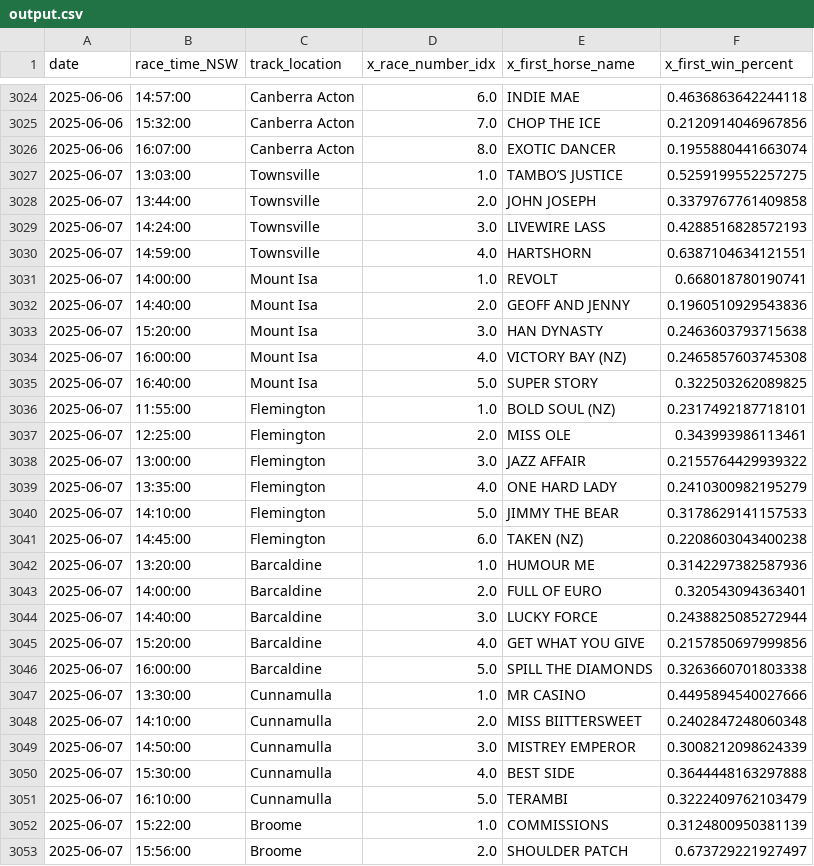
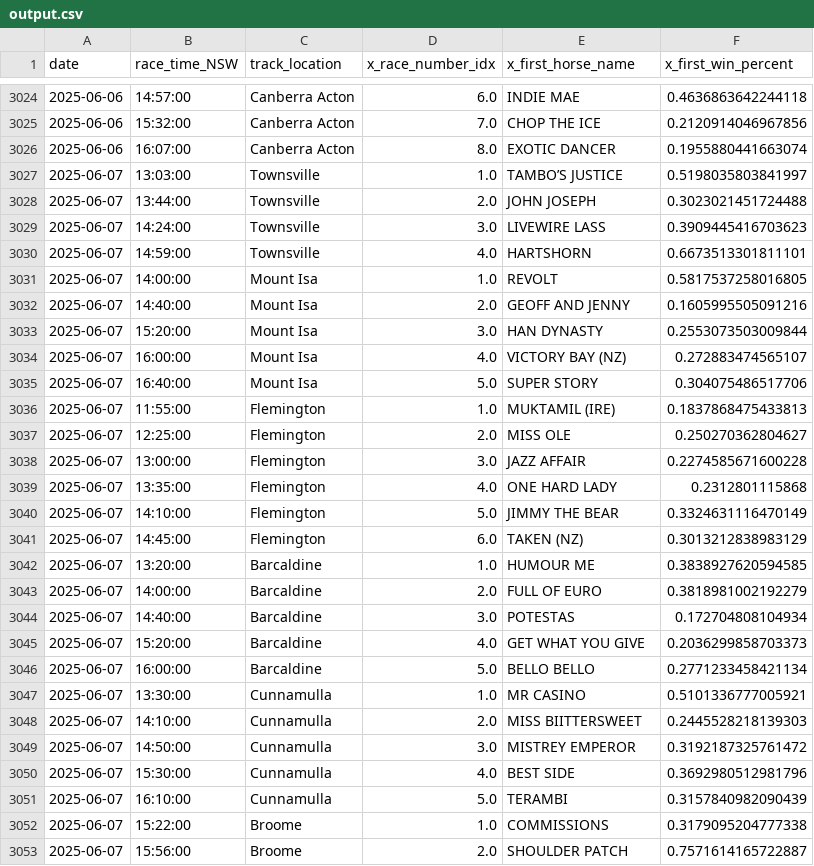
Before and after one commit to jazperd/Racing-Data, a CSV file: output.csv, drawn as a sheet; only a part is shown, gaps mark what is left out; the diff covers the shown part only.

Commit message:
Update output.csv with latest data

```diff
--- a/output.csv
+++ b/output.csv
@@ -3026,28 +3026,28 @@ date,race_time_NSW,track_location,x_race_number_idx,x_first_horse_name,x_first_w
 2025-06-06,16:07:00,Canberra Acton,8.0,EXOTIC DANCER,0.1955880441663074
-2025-06-07,13:03:00,Townsville,1.0,TAMBO’S JUSTICE,0.5259199552257275
-2025-06-07,13:44:00,Townsville,2.0,JOHN JOSEPH,0.3379767761409858
-2025-06-07,14:24:00,Townsville,3.0,LIVEWIRE LASS,0.4288516828572193
-2025-06-07,14:59:00,Townsville,4.0,HARTSHORN,0.6387104634121551
-2025-06-07,14:00:00,Mount Isa,1.0,REVOLT,0.668018780190741
-2025-06-07,14:40:00,Mount Isa,2.0,GEOFF AND JENNY,0.1960510929543836
-2025-06-07,15:20:00,Mount Isa,3.0,HAN DYNASTY,0.2463603793715638
-2025-06-07,16:00:00,Mount Isa,4.0,VICTORY BAY (NZ),0.2465857603745308
-2025-06-07,16:40:00,Mount Isa,5.0,SUPER STORY,0.322503262089825
-2025-06-07,11:55:00,Flemington,1.0,BOLD SOUL (NZ),0.2317492187718101
-2025-06-07,12:25:00,Flemington,2.0,MISS OLE,0.343993986113461
-2025-06-07,13:00:00,Flemington,3.0,JAZZ AFFAIR,0.2155764429939322
-2025-06-07,13:35:00,Flemington,4.0,ONE HARD LADY,0.2410300982195279
-2025-06-07,14:10:00,Flemington,5.0,JIMMY THE BEAR,0.3178629141157533
-2025-06-07,14:45:00,Flemington,6.0,TAKEN (NZ),0.2208603043400238
-2025-06-07,13:20:00,Barcaldine,1.0,HUMOUR ME,0.3142297382587936
-2025-06-07,14:00:00,Barcaldine,2.0,FULL OF EURO,0.320543094363401
-2025-06-07,14:40:00,Barcaldine,3.0,LUCKY FORCE,0.2438825085272944
-2025-06-07,15:20:00,Barcaldine,4.0,GET WHAT YOU GIVE,0.2157850697999856
-2025-06-07,16:00:00,Barcaldine,5.0,SPILL THE DIAMONDS,0.3263660701803338
-2025-06-07,13:30:00,Cunnamulla,1.0,MR CASINO,0.4495894540027666
-2025-06-07,14:10:00,Cunnamulla,2.0,MISS BIITTERSWEET,0.2402847248060348
-2025-06-07,14:50:00,Cunnamulla,3.0,MISTREY EMPEROR,0.3008212098624339
-2025-06-07,15:30:00,Cunnamulla,4.0,BEST SIDE,0.3644448163297888
-2025-06-07,16:10:00,Cunnamulla,5.0,TERAMBI,0.3222409762103479
-2025-06-07,15:22:00,Broome,1.0,COMMISSIONS,0.3124800950381139
-2025-06-07,15:56:00,Broome,2.0,SHOULDER PATCH,0.673729221927497
+2025-06-07,13:03:00,Townsville,1.0,TAMBO’S JUSTICE,0.5198035803841997
+2025-06-07,13:44:00,Townsville,2.0,JOHN JOSEPH,0.3023021451724488
+2025-06-07,14:24:00,Townsville,3.0,LIVEWIRE LASS,0.3909445416703623
+2025-06-07,14:59:00,Townsville,4.0,HARTSHORN,0.6673513301811101
+2025-06-07,14:00:00,Mount Isa,1.0,REVOLT,0.5817537258016805
+2025-06-07,14:40:00,Mount Isa,2.0,GEOFF AND JENNY,0.1605995505091216
+2025-06-07,15:20:00,Mount Isa,3.0,HAN DYNASTY,0.2553073503009844
+2025-06-07,16:00:00,Mount Isa,4.0,VICTORY BAY (NZ),0.272883474565107
+2025-06-07,16:40:00,Mount Isa,5.0,SUPER STORY,0.304075486517706
+2025-06-07,11:55:00,Flemington,1.0,MUKTAMIL (IRE),0.1837868475433813
+2025-06-07,12:25:00,Flemington,2.0,MISS OLE,0.250270362804627
+2025-06-07,13:00:00,Flemington,3.0,JAZZ AFFAIR,0.2274585671600228
+2025-06-07,13:35:00,Flemington,4.0,ONE HARD LADY,0.2312801115868
+2025-06-07,14:10:00,Flemington,5.0,JIMMY THE BEAR,0.3324631116470149
+2025-06-07,14:45:00,Flemington,6.0,TAKEN (NZ),0.3013212838983129
+2025-06-07,13:20:00,Barcaldine,1.0,HUMOUR ME,0.3838927620594585
+2025-06-07,14:00:00,Barcaldine,2.0,FULL OF EURO,0.3818981002192279
+2025-06-07,14:40:00,Barcaldine,3.0,POTESTAS,0.172704808104934
+2025-06-07,15:20:00,Barcaldine,4.0,GET WHAT YOU GIVE,0.2036299858703373
+2025-06-07,16:00:00,Barcaldine,5.0,BELLO BELLO,0.2771233458421134
+2025-06-07,13:30:00,Cunnamulla,1.0,MR CASINO,0.5101336777005921
+2025-06-07,14:10:00,Cunnamulla,2.0,MISS BIITTERSWEET,0.2445528218139303
+2025-06-07,14:50:00,Cunnamulla,3.0,MISTREY EMPEROR,0.3192187325761472
+2025-06-07,15:30:00,Cunnamulla,4.0,BEST SIDE,0.3692980512981796
+2025-06-07,16:10:00,Cunnamulla,5.0,TERAMBI,0.3157840982090439
+2025-06-07,15:22:00,Broome,1.0,COMMISSIONS,0.3179095204777338
+2025-06-07,15:56:00,Broome,2.0,SHOULDER PATCH,0.7571614165722887
```
Also changed, not shown: 101 edited cells elsewhere in this file.
